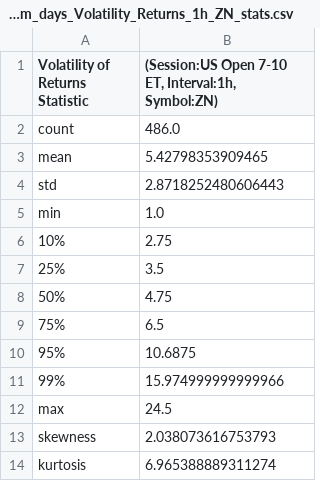
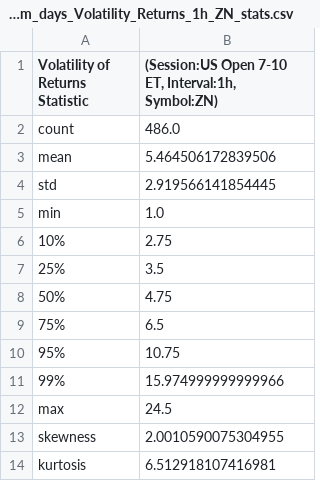
Before and after one commit to Siddhartha-Patolia/DistroDashboard, a CSV file: Intraday_data_files_stats_and_plots_folder/US_Open_7-10_ET_latest_custom_days_Volatility_Returns_1h_ZN_stats.csv, drawn as a sheet.

Commit message:
Add new stats/plots folders and files created by Python script

```diff
--- a/Intraday_data_files_stats_and_plots_folder/US_Open_7-10_ET_latest_custom_days_Volatility_Returns_1h_ZN_stats.csv
+++ b/Intraday_data_files_stats_and_plots_folder/US_Open_7-10_ET_latest_custom_days_Volatility_Returns_1h_ZN_stats.csv
@@ -2,4 +2,4 @@ Volatility of Returns Statistic,"(Session:US Open 7-10 ET, Interval:1h, Symbol:Z
 count,486.0
-mean,5.42798353909465
-std,2.8718252480606443
+mean,5.464506172839506
+std,2.919566141854445
 min,1.0
@@ -9,6 +9,6 @@ min,1.0
 75%,6.5
-95%,10.6875
+95%,10.75
 99%,15.974999999999966
 max,24.5
-skewness,2.038073616753793
-kurtosis,6.965388889311274
+skewness,2.0010590075304955
+kurtosis,6.512918107416981
```
Also changed, not shown: Intraday_data_files_stats_and_plots_folder/All_day_latest_custom_days_Volatility_Returns_1h_ZN_stats.csv, 30 other files.
